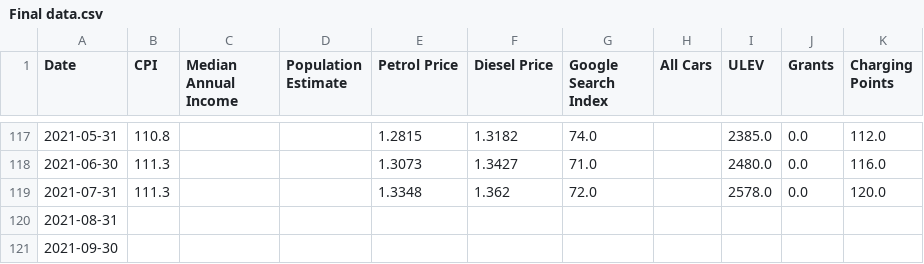
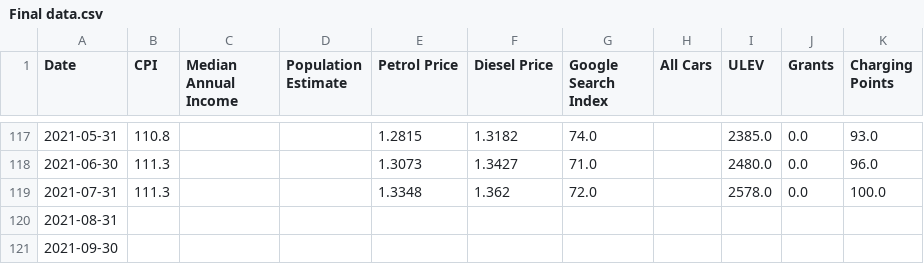
Before and after one commit to Anichan55/Data-Science-Mini-Project, a CSV file: Time Series model for predicting Car sales/VAR model/Final data.csv, drawn as a sheet; only a part is shown, gaps mark what is left out; the diff covers the shown part only.

```diff
--- a/Time Series model for predicting Car sales/VAR model/Final data.csv
+++ b/Time Series model for predicting Car sales/VAR model/Final data.csv
@@ -117,4 +117,4 @@ Date,CPI,Median Annual Income,Population Estimate,Petrol Price,Diesel Price,Goog
-2021-05-31,110.8,,,1.2815,1.3182,74.0,,2385.0,0.0,112.0
-2021-06-30,111.3,,,1.3073,1.3427,71.0,,2480.0,0.0,116.0
-2021-07-31,111.3,,,1.3348,1.362,72.0,,2578.0,0.0,120.0
+2021-05-31,110.8,,,1.2815,1.3182,74.0,,2385.0,0.0,93.0
+2021-06-30,111.3,,,1.3073,1.3427,71.0,,2480.0,0.0,96.0
+2021-07-31,111.3,,,1.3348,1.362,72.0,,2578.0,0.0,100.0
 2021-08-31,,,,,,,,,,
```
Also changed, not shown: 27 edited cells elsewhere in this file.
